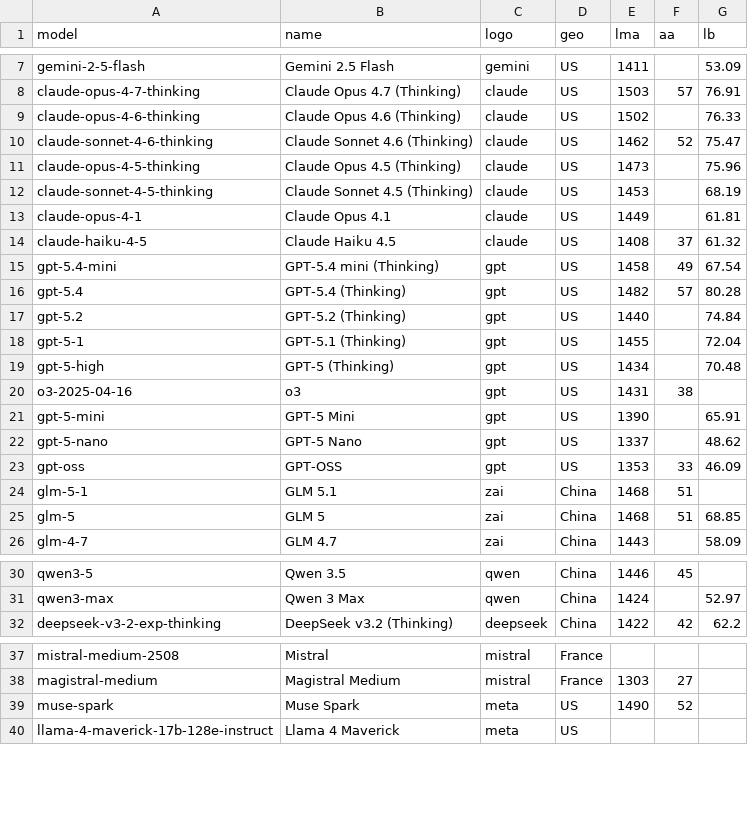
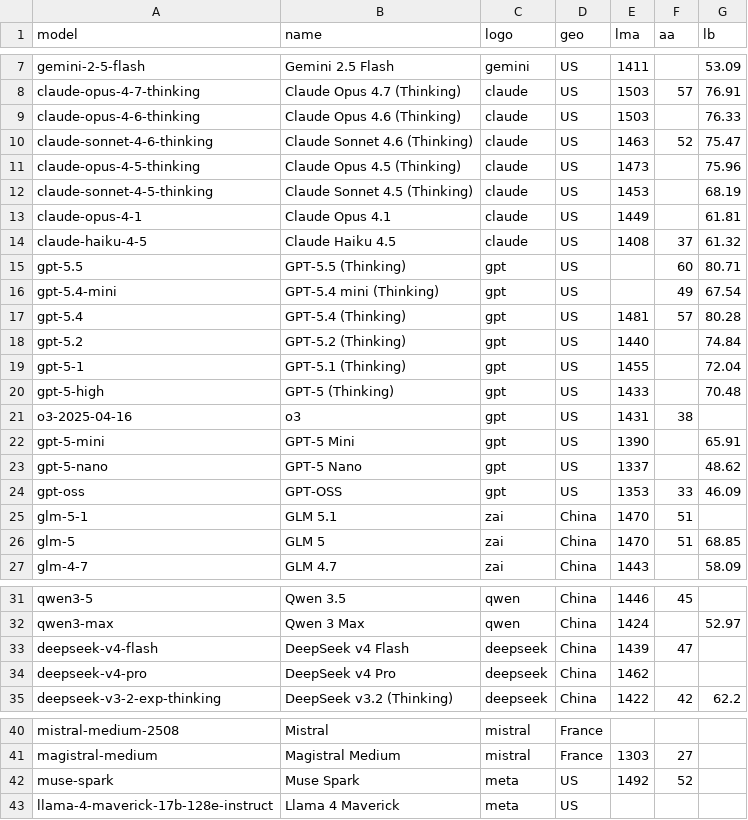
Before and after one commit to Franri3008/ai-model-leaderboard, a CSV file: data/processed.csv, drawn as a sheet; only a part is shown, gaps mark what is left out; the diff covers the shown part only.

```diff
--- a/data/processed.csv
+++ b/data/processed.csv
@@ -8,4 +8,4 @@ gemini-2-5-flash;Gemini 2.5 Flash;gemini;US;1411;;53.09
 claude-opus-4-7-thinking;Claude Opus 4.7 (Thinking);claude;US;1503;57;76.91
-claude-opus-4-6-thinking;Claude Opus 4.6 (Thinking);claude;US;1502;;76.33
-claude-sonnet-4-6-thinking;Claude Sonnet 4.6 (Thinking);claude;US;1462;52;75.47
+claude-opus-4-6-thinking;Claude Opus 4.6 (Thinking);claude;US;1503;;76.33
+claude-sonnet-4-6-thinking;Claude Sonnet 4.6 (Thinking);claude;US;1463;52;75.47
 claude-opus-4-5-thinking;Claude Opus 4.5 (Thinking);claude;US;1473;;75.96
@@ -14,7 +14,8 @@ claude-opus-4-1;Claude Opus 4.1;claude;US;1449;;61.81
 claude-haiku-4-5;Claude Haiku 4.5;claude;US;1408;37;61.32
-gpt-5.4-mini;GPT-5.4 mini (Thinking);gpt;US;1458;49;67.54
-gpt-5.4;GPT-5.4 (Thinking);gpt;US;1482;57;80.28
+gpt-5.5;GPT-5.5 (Thinking);gpt;US;;60;80.71
+gpt-5.4-mini;GPT-5.4 mini (Thinking);gpt;US;;49;67.54
+gpt-5.4;GPT-5.4 (Thinking);gpt;US;1481;57;80.28
 gpt-5.2;GPT-5.2 (Thinking);gpt;US;1440;;74.84
 gpt-5-1;GPT-5.1 (Thinking);gpt;US;1455;;72.04
-gpt-5-high;GPT-5 (Thinking);gpt;US;1434;;70.48
+gpt-5-high;GPT-5 (Thinking);gpt;US;1433;;70.48
 o3-2025-04-16;o3;gpt;US;1431;38;
@@ -23,4 +24,4 @@ gpt-5-nano;GPT-5 Nano;gpt;US;1337;;48.62
 gpt-oss;GPT-OSS;gpt;US;1353;33;46.09
-glm-5-1;GLM 5.1;zai;China;1468;51;
-glm-5;GLM 5;zai;China;1468;51;68.85
+glm-5-1;GLM 5.1;zai;China;1470;51;
+glm-5;GLM 5;zai;China;1470;51;68.85
 glm-4-7;GLM 4.7;zai;China;1443;;58.09
@@ -31,2 +32,4 @@ qwen3-5;Qwen 3.5;qwen;China;1446;45;
 qwen3-max;Qwen 3 Max;qwen;China;1424;;52.97
+deepseek-v4-flash;DeepSeek v4 Flash;deepseek;China;1439;47;
+deepseek-v4-pro;DeepSeek v4 Pro;deepseek;China;1462;;
 deepseek-v3-2-exp-thinking;DeepSeek v3.2 (Thinking);deepseek;China;1422;42;62.2
@@ -38,3 +41,3 @@ mistral-medium-2508;Mistral;mistral;France;;;
 magistral-medium;Magistral Medium;mistral;France;1303;27;
-muse-spark;Muse Spark;meta;US;1490;52;
+muse-spark;Muse Spark;meta;US;1492;52;
 llama-4-maverick-17b-128e-instruct;Llama 4 Maverick;meta;US;;;
```
Also changed, not shown: 3 edited cells elsewhere in this file, data/history.csv, 3 other files.
